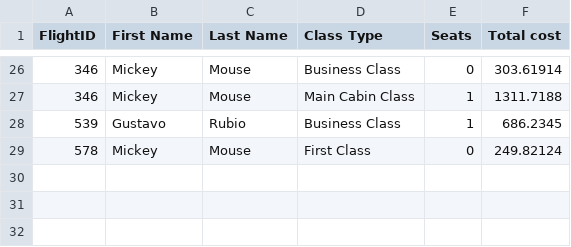
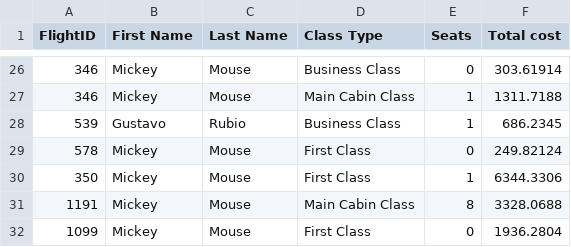
Before and after one commit to GusBuzzz/MinerAirlines-System, a CSV file: CustomerTicketsPurchase.csv, drawn as a sheet; only a part is shown, gaps mark what is left out; the diff names each change by its address in the sheet, - before the commit and + after, or states it on an @@ line.

```diff
--- a/CustomerTicketsPurchase.csv
+++ b/CustomerTicketsPurchase.csv
+row 30: 350 | Mickey | Mouse | First Class | 1 | 6344.3306
+row 31: 1191 | Mickey | Mouse | Main Cabin Class | 8 | 3328.0688
+row 32: 1099 | Mickey | Mouse | First Class | 0 | 1936.2804
```
Also changed, not shown: 7 other files.
